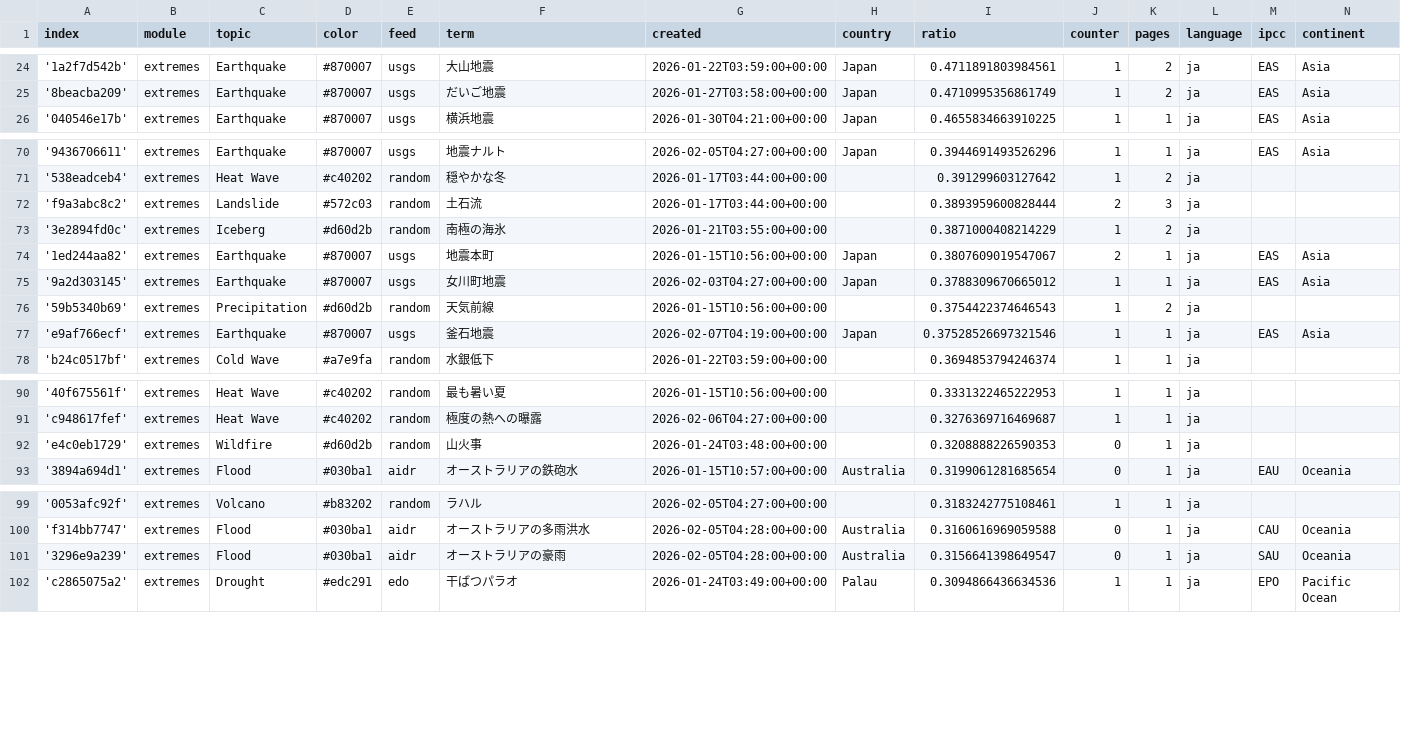
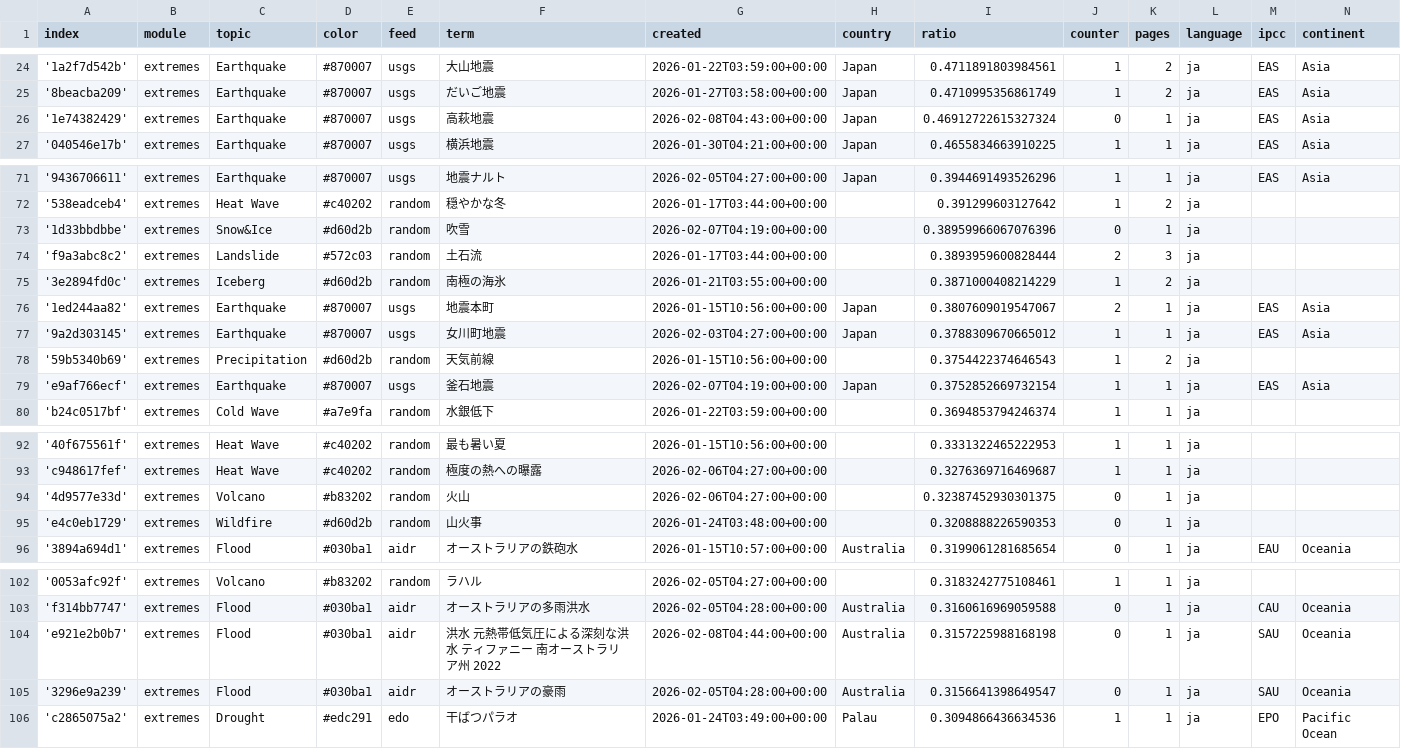
Before and after one commit to annajungfleischnews/japaneseExtremes, a CSV file: terms.csv, drawn as a sheet; only a part is shown, gaps mark what is left out.

Commit message:
Commit from GitHub Actions (import:0.0)

```diff
--- a/terms.csv
+++ b/terms.csv
@@ -25,2 +25,3 @@ index,module,topic,color,feed,term,created,country,ratio,counter,pages,language,
 '8beacba209',extremes,Earthquake,#870007,usgs,だいご地震,2026-01-27T03:58:00+00:00,Japan,0.4710995356861749,1,2,ja,EAS,Asia
+'1e74382429',extremes,Earthquake,#870007,usgs,高萩地震,2026-02-08T04:43:00+00:00,Japan,0.46912722615327324,0,1,ja,EAS,Asia
 '040546e17b',extremes,Earthquake,#870007,usgs,横浜地震,2026-01-30T04:21:00+00:00,Japan,0.4655834663910225,1,1,ja,EAS,Asia
@@ -71,2 +72,3 @@ index,module,topic,color,feed,term,created,country,ratio,counter,pages,language,
 '538eadceb4',extremes,Heat Wave,#c40202,random,穏やかな冬,2026-01-17T03:44:00+00:00,,0.391299603127642,1,2,ja,,
+'1d33bbdbbe',extremes,Snow&Ice,#d60d2b,random,吹雪,2026-02-07T04:19:00+00:00,,0.38959966067076396,0,1,ja,,
 'f9a3abc8c2',extremes,Landslide,#572c03,random,土石流,2026-01-17T03:44:00+00:00,,0.3893959600828444,2,3,ja,,
@@ -76,3 +78,3 @@ index,module,topic,color,feed,term,created,country,ratio,counter,pages,language,
 '59b5340b69',extremes,Precipitation,#d60d2b,random,天気前線,2026-01-15T10:56:00+00:00,,0.3754422374646543,1,2,ja,,
-'e9af766ecf',extremes,Earthquake,#870007,usgs,釜石地震,2026-02-07T04:19:00+00:00,Japan,0.37528526697321546,1,1,ja,EAS,Asia
+'e9af766ecf',extremes,Earthquake,#870007,usgs,釜石地震,2026-02-07T04:19:00+00:00,Japan,0.3752852669732154,1,1,ja,EAS,Asia
 'b24c0517bf',extremes,Cold Wave,#a7e9fa,random,水銀低下,2026-01-22T03:59:00+00:00,,0.3694853794246374,1,1,ja,,
@@ -91,2 +93,3 @@ index,module,topic,color,feed,term,created,country,ratio,counter,pages,language,
 'c948617fef',extremes,Heat Wave,#c40202,random,極度の熱への曝露,2026-02-06T04:27:00+00:00,,0.3276369716469687,1,1,ja,,
+'4d9577e33d',extremes,Volcano,#b83202,random,火山,2026-02-06T04:27:00+00:00,,0.32387452930301375,0,1,ja,,
 'e4c0eb1729',extremes,Wildfire,#d60d2b,random,山火事,2026-01-24T03:48:00+00:00,,0.3208888226590353,0,1,ja,,
@@ -100,2 +103,3 @@ index,module,topic,color,feed,term,created,country,ratio,counter,pages,language,
 'f314bb7747',extremes,Flood,#030ba1,aidr,オーストラリアの多雨洪水,2026-02-05T04:28:00+00:00,Australia,0.3160616969059588,0,1,ja,CAU,Oceania
+'e921e2b0b7',extremes,Flood,#030ba1,aidr,洪水 元熱帯低気圧による深刻な洪水 ティファニー 南オーストラリア州 2022,2026-02-08T04:44:00+00:00,Australia,0.3157225988168198,0,1,ja,SAU,Oceania
 '3296e9a239',extremes,Flood,#030ba1,aidr,オーストラリアの豪雨,2026-02-05T04:28:00+00:00,Australia,0.3156641398649547,0,1,ja,SAU,Oceania
```
